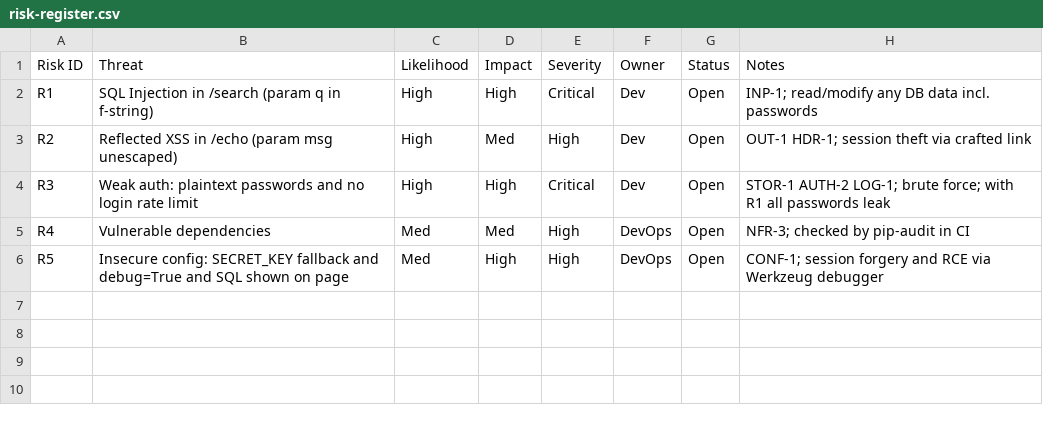
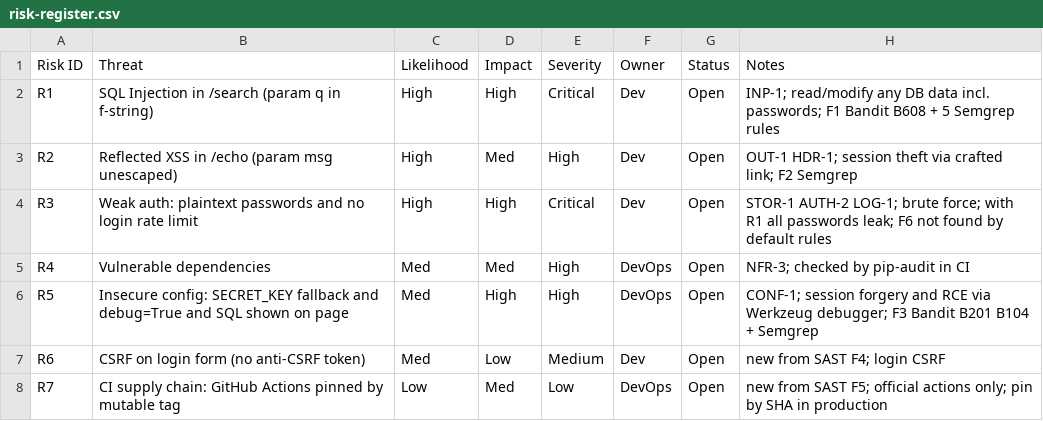
Before and after one commit to vastorozhenko/pr1-2, a CSV file: docs/risk-register.csv, drawn as a sheet.

Commit message:
docs: SAST findings in threat model

```diff
--- a/docs/risk-register.csv
+++ b/docs/risk-register.csv
@@ -1,6 +1,8 @@
 Risk ID,Threat,Likelihood,Impact,Severity,Owner,Status,Notes
-R1,SQL Injection in /search (param q in f-string),High,High,Critical,Dev,Open,INP-1; read/modify any DB data incl. passwords
-R2,Reflected XSS in /echo (param msg unescaped),High,Med,High,Dev,Open,OUT-1 HDR-1; session theft via crafted link
-R3,Weak auth: plaintext passwords and no login rate limit,High,High,Critical,Dev,Open,STOR-1 AUTH-2 LOG-1; brute force; with R1 all passwords leak
+R1,SQL Injection in /search (param q in f-string),High,High,Critical,Dev,Open,INP-1; read/modify any DB data incl. passwords; F1 Bandit B608 + 5 Semgrep rules
+R2,Reflected XSS in /echo (param msg unescaped),High,Med,High,Dev,Open,OUT-1 HDR-1; session theft via crafted link; F2 Semgrep
+R3,Weak auth: plaintext passwords and no login rate limit,High,High,Critical,Dev,Open,STOR-1 AUTH-2 LOG-1; brute force; with R1 all passwords leak; F6 not found by default rules
 R4,Vulnerable dependencies,Med,Med,High,DevOps,Open,NFR-3; checked by pip-audit in CI
-R5,Insecure config: SECRET_KEY fallback and debug=True and SQL shown on page,Med,High,High,DevOps,Open,CONF-1; session forgery and RCE via Werkzeug debugger
+R5,Insecure config: SECRET_KEY fallback and debug=True and SQL shown on page,Med,High,High,DevOps,Open,CONF-1; session forgery and RCE via Werkzeug debugger; F3 Bandit B201 B104 + Semgrep
+R6,CSRF on login form (no anti-CSRF token),Med,Low,Medium,Dev,Open,new from SAST F4; login CSRF
+R7,CI supply chain: GitHub Actions pinned by mutable tag,Low,Med,Low,DevOps,Open,new from SAST F5; official actions only; pin by SHA in production
```
Also changed, not shown: 1 other file.
